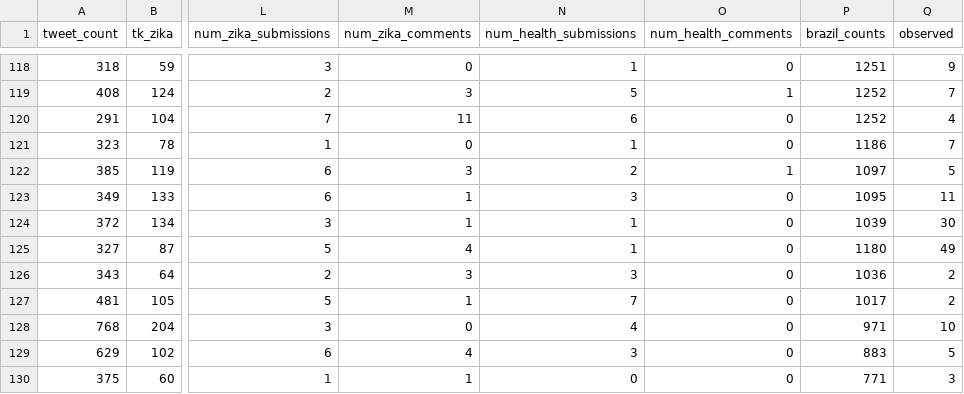
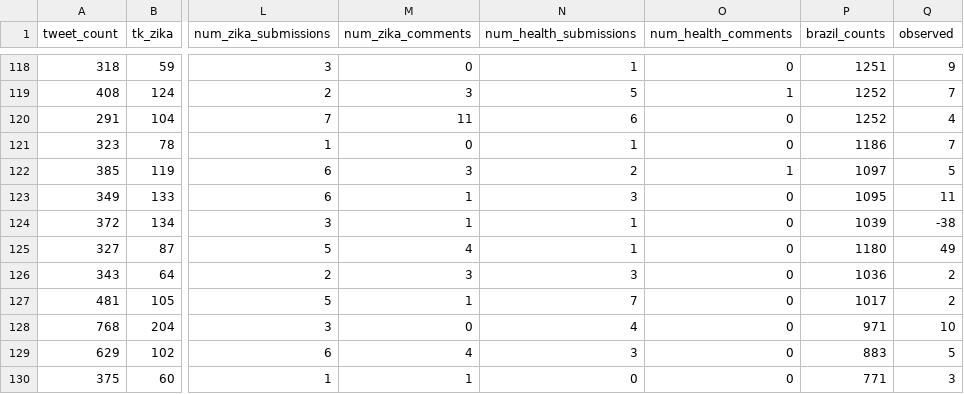
Before and after one commit to TaneishaArora/Outbreak, a CSV file: Data/zika_timeseries.csv, drawn as a sheet; only a part is shown, gaps mark what is left out; the diff names each change by its address in the sheet, - before the commit and + after, or states it on an @@ line.

Commit message:
Adding zika_timeseries.csv file in advance along with updated readme/updated comments in R Markdown Notebook

```diff
--- a/Data/zika_timeseries.csv
+++ b/Data/zika_timeseries.csv
-Q124 (observed): 30
+Q124 (observed): -38
```
Also changed, not shown: 6 other files.
